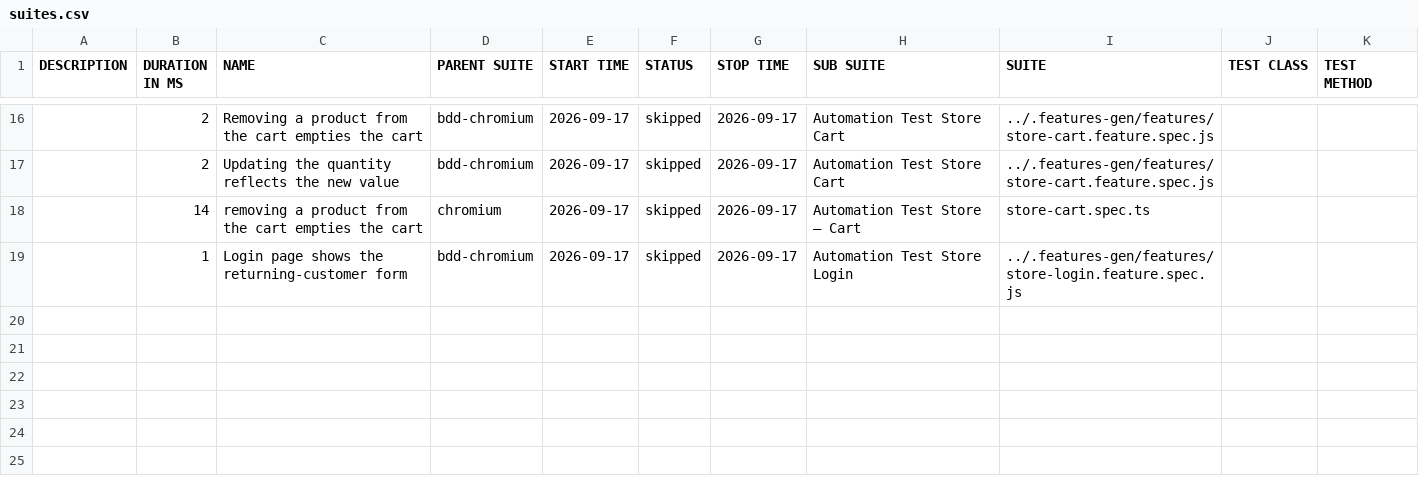
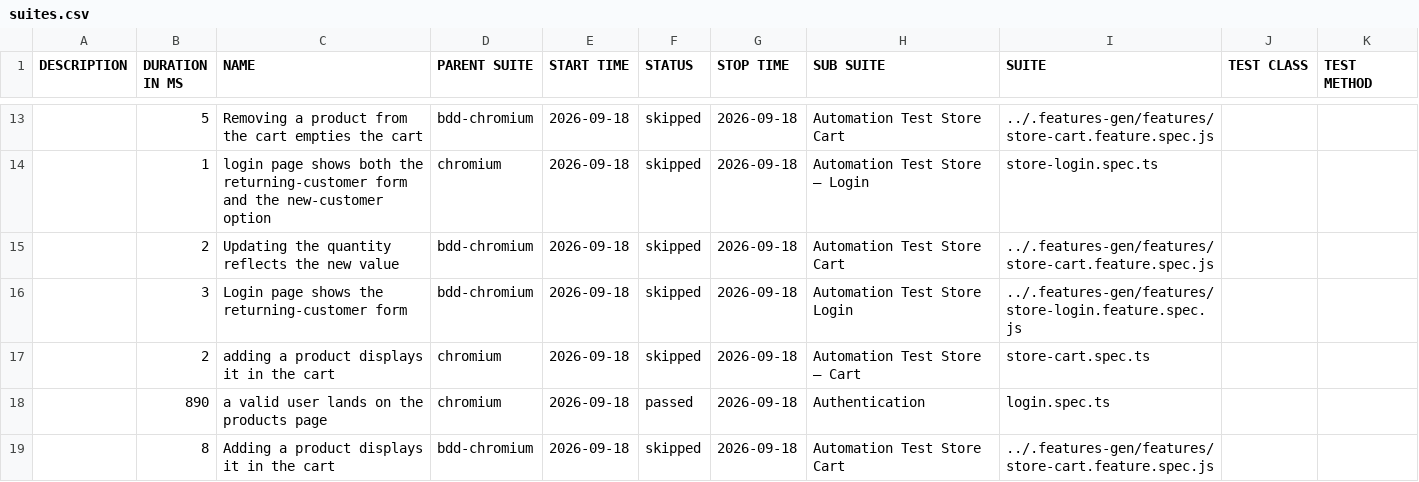
Before and after one commit to Cacheater/playwright-e2e-framework, a CSV file: data/suites.csv, drawn as a sheet; only a part is shown, gaps mark what is left out; the diff covers the shown part only.

```diff
--- a/data/suites.csv
+++ b/data/suites.csv
@@ -16,4 +13,7 @@
-"","2","Removing a product from the cart empties the cart","bdd-chromium","2026-09-17","skipped","2026-09-17","Automation Test Store Cart","../.features-gen/features/store-cart.feature.spec.js","",""
-"","2","Updating the quantity reflects the new value","bdd-chromium","2026-09-17","skipped","2026-09-17","Automation Test Store Cart","../.features-gen/features/store-cart.feature.spec.js","",""
-"","14","removing a product from the cart empties the cart","chromium","2026-09-17","skipped","2026-09-17","Automation Test Store – Cart","store-cart.spec.ts","",""
-"","1","Login page shows the returning-customer form","bdd-chromium","2026-09-17","skipped","2026-09-17","Automation Test Store Login","../.features-gen/features/store-login.feature.spec.js","",""
+"","5","Removing a product from the cart empties the cart","bdd-chromium","2026-09-18","skipped","2026-09-18","Automation Test Store Cart","../.features-gen/features/store-cart.feature.spec.js","",""
+"","1","login page shows both the returning-customer form and the new-customer option","chromium","2026-09-18","skipped","2026-09-18","Automation Test Store – Login","store-login.spec.ts","",""
+"","2","Updating the quantity reflects the new value","bdd-chromium","2026-09-18","skipped","2026-09-18","Automation Test Store Cart","../.features-gen/features/store-cart.feature.spec.js","",""
+"","3","Login page shows the returning-customer form","bdd-chromium","2026-09-18","skipped","2026-09-18","Automation Test Store Login","../.features-gen/features/store-login.feature.spec.js","",""
+"","2","adding a product displays it in the cart","chromium","2026-09-18","skipped","2026-09-18","Automation Test Store – Cart","store-cart.spec.ts","",""
+"","890","a valid user lands on the products page","chromium","2026-09-18","passed","2026-09-18","Authentication","login.spec.ts","",""
+"","8","Adding a product displays it in the cart","bdd-chromium","2026-09-18","skipped","2026-09-18","Automation Test Store Cart","../.features-gen/features/store-cart.feature.spec.js","",""
```
Also changed, not shown: 6 added rows, 9 removed rows and 19 edited cells elsewhere in this file, 50 other files.
